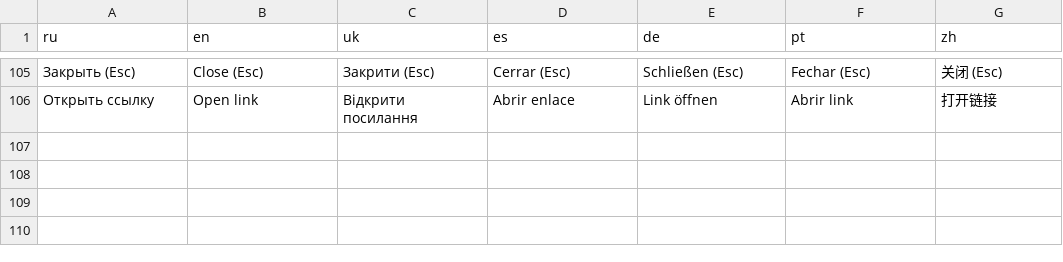
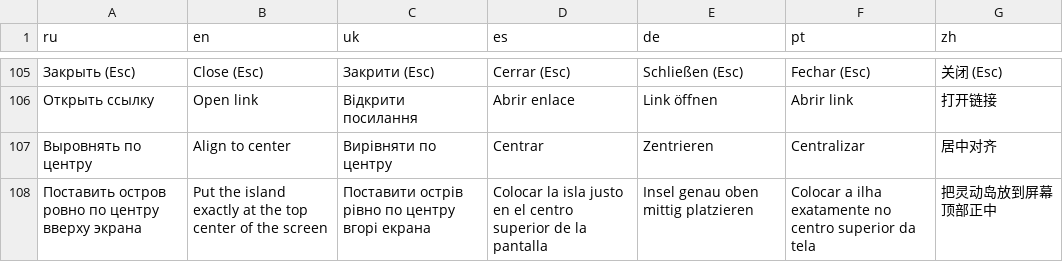
Before and after one commit to Fuwni/dynamic-island-windows, a TSV file: tools/i18n/strings3.tsv, drawn as a sheet; only a part is shown, gaps mark what is left out; the diff names each change by its address in the sheet, - before the commit and + after, or states it on an @@ line.

```diff
--- a/tools/i18n/strings3.tsv
+++ b/tools/i18n/strings3.tsv
+row 107: Выровнять по центру | Align to center | Вирівняти по центру | Centrar | Zentrieren | Centralizar | 居中对齐
+row 108: Поставить остров ровно по центру вверху экрана | Put the island exactly at the top center of the screen | Поставити острів рівно по центру вгорі екрана | Colocar la isla justo en el centro superior de la pantalla | Insel genau oben mittig platzieren | Colocar a ilha exatamente no centro superior da tela | 把灵动岛放到屏幕顶部正中
```
Also changed, not shown: 12 other files.
